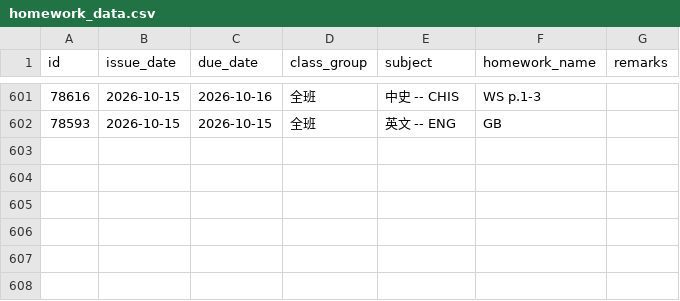
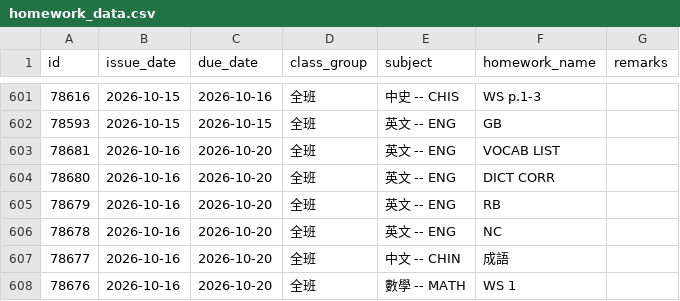
Before and after one commit to ChouChiu/WingChun-s-Website, a CSV file: public/hw-list/homework_data.csv, drawn as a sheet; only a part is shown, gaps mark what is left out; the diff names each change by its address in the sheet, - before the commit and + after, or states it on an @@ line.

```diff
--- a/public/hw-list/homework_data.csv
+++ b/public/hw-list/homework_data.csv
+row 603: 78681 | 2026-10-16 | 2026-10-20 | 全班 | 英文 -- ENG | VOCAB LIST
+row 604: 78680 | 2026-10-16 | 2026-10-20 | 全班 | 英文 -- ENG | DICT CORR
+row 605: 78679 | 2026-10-16 | 2026-10-20 | 全班 | 英文 -- ENG | RB
+row 606: 78678 | 2026-10-16 | 2026-10-20 | 全班 | 英文 -- ENG | NC
+row 607: 78677 | 2026-10-16 | 2026-10-20 | 全班 | 中文 -- CHIN | 成語
+row 608: 78676 | 2026-10-16 | 2026-10-20 | 全班 | 數學 -- MATH | WS 1
```
